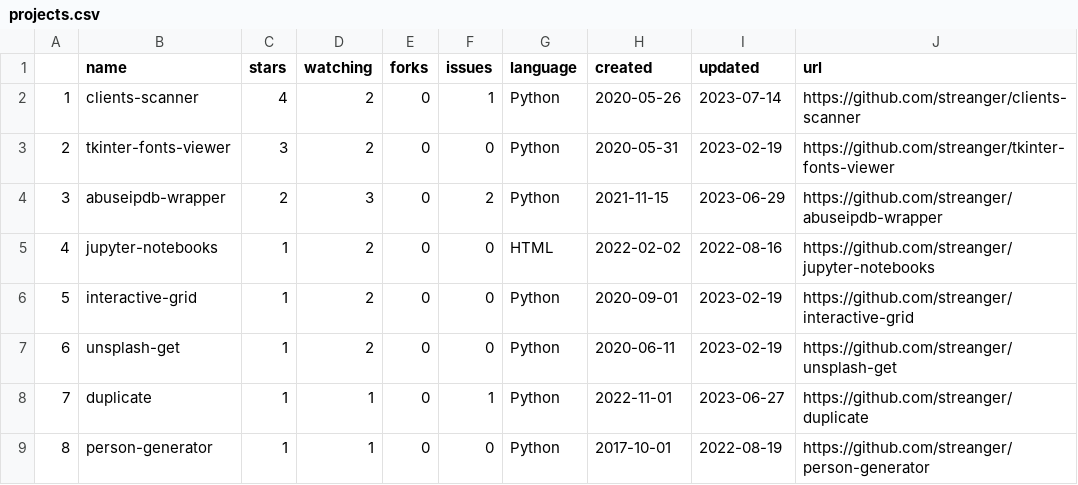
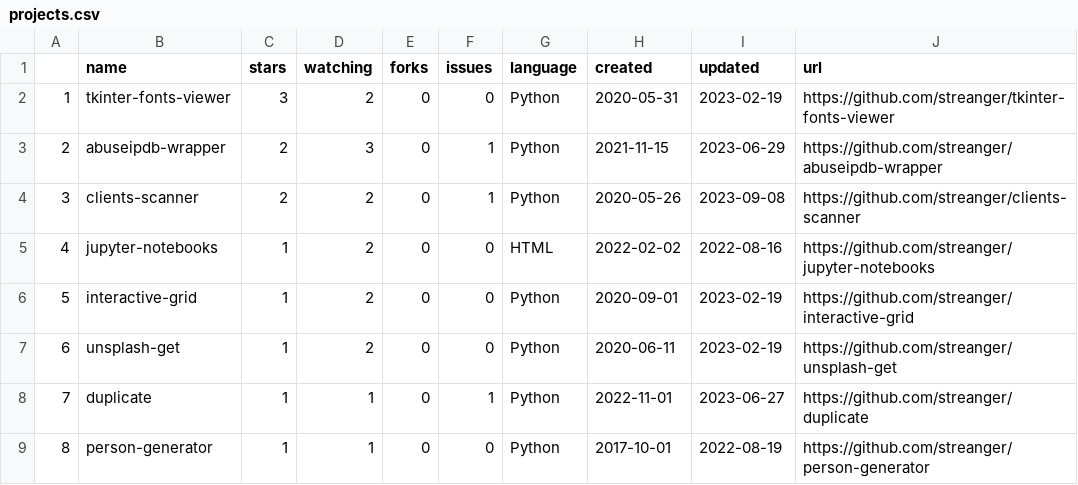
Before and after one commit to streanger/github-stats, a CSV file: projects.csv, drawn as a sheet; only a part is shown; removed rows and columns are numbered as before the commit, all else as after; the diff names each change by its address in the sheet, - before the commit and + after, or states it on an @@ line.

Commit message:
github removed deprecated/false stars

```diff
--- a/projects.csv
+++ b/projects.csv
-row 2: 1 | clients-scanner | 4 | 2 | 0 | 1 | Python | 2020-05-26 | 2023-07-14 | https://github.com/streanger/clients-scanner
@@ column A renumbered between rows 2 and 3 @@
-F3 (issues): 2
+F3 (issues): 1
+row 4: 3 | clients-scanner | 2 | 2 | 0 | 1 | Python | 2020-05-26 | 2023-09-08 | https://github.com/streanger/clients-scanner
```
Also changed, not shown: 2 other files.
